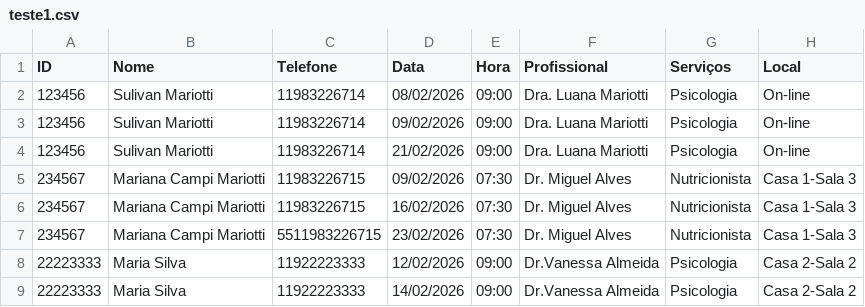
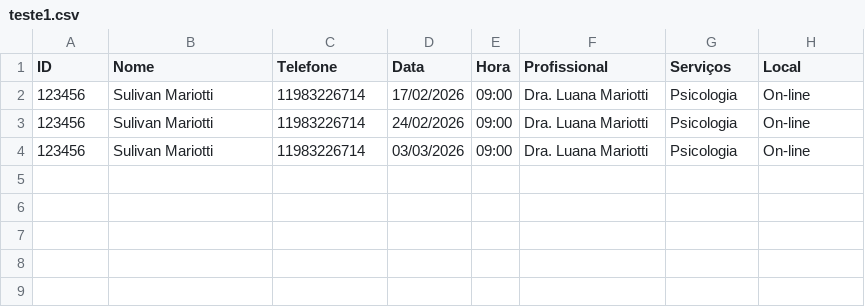
Before and after one commit to SulivanMariotti/lembrete-psi, a CSV file: teste1.csv, drawn as a sheet.

```diff
--- a/teste1.csv
+++ b/teste1.csv
@@ -1,9 +1,4 @@
 ID;Nome;Telefone;Data;Hora;Profissional;Serviços;Local
-123456;Sulivan Mariotti;11983226714;08/02/2026;09:00;Dra. Luana Mariotti;Psicologia;On-line
-123456;Sulivan Mariotti;11983226714;09/02/2026;09:00;Dra. Luana Mariotti;Psicologia;On-line
-123456;Sulivan Mariotti;11983226714;21/02/2026;09:00;Dra. Luana Mariotti;Psicologia;On-line
-234567;Mariana Campi Mariotti;11983226715;09/02/2026;07:30;Dr. Miguel Alves;Nutricionista;Casa 1-Sala 3
-234567;Mariana Campi Mariotti;11983226715;16/02/2026;07:30;Dr. Miguel Alves;Nutricionista;Casa 1-Sala 3
-234567;Mariana Campi Mariotti;5511983226715;23/02/2026;07:30;Dr. Miguel Alves;Nutricionista;Casa 1-Sala 3
-22223333;Maria Silva;11922223333;12/02/2026;09:00;Dr.Vanessa Almeida;Psicologia;Casa 2-Sala 2
-22223333;Maria Silva;11922223333;14/02/2026;09:00;Dr.Vanessa Almeida;Psicologia;Casa 2-Sala 2
+123456;Sulivan Mariotti;11983226714;17/02/2026;09:00;Dra. Luana Mariotti;Psicologia;On-line
+123456;Sulivan Mariotti;11983226714;24/02/2026;09:00;Dra. Luana Mariotti;Psicologia;On-line
+123456;Sulivan Mariotti;11983226714;03/03/2026;09:00;Dra. Luana Mariotti;Psicologia;On-line
```
Also changed, not shown: 7 other files.
